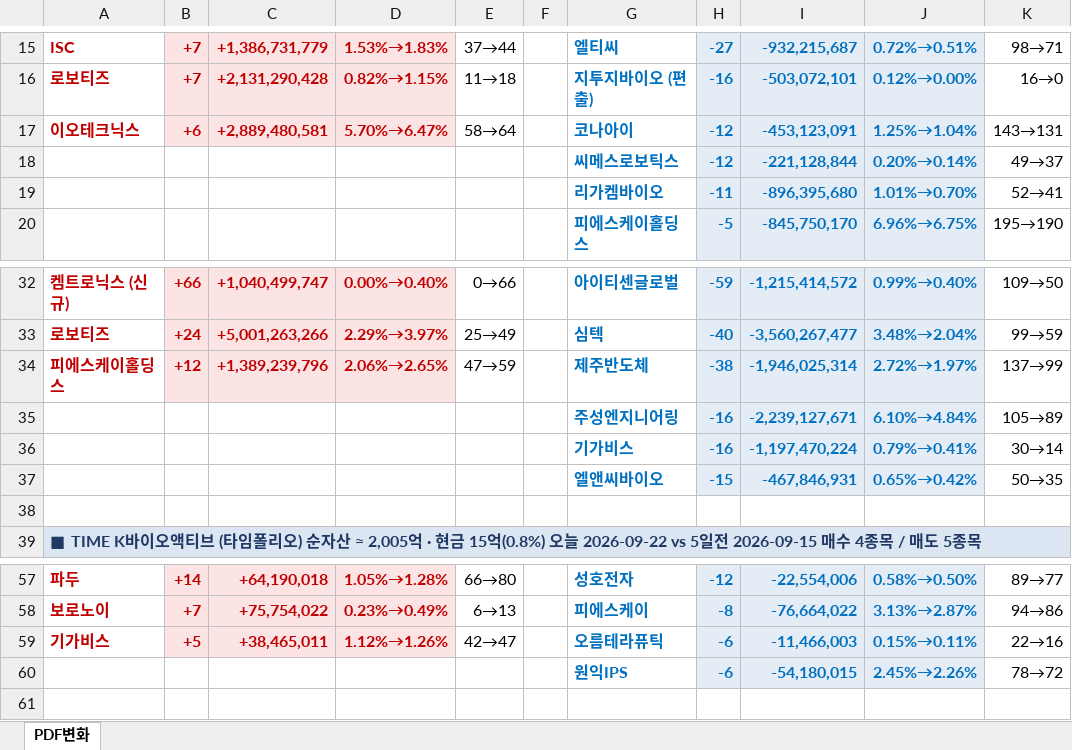
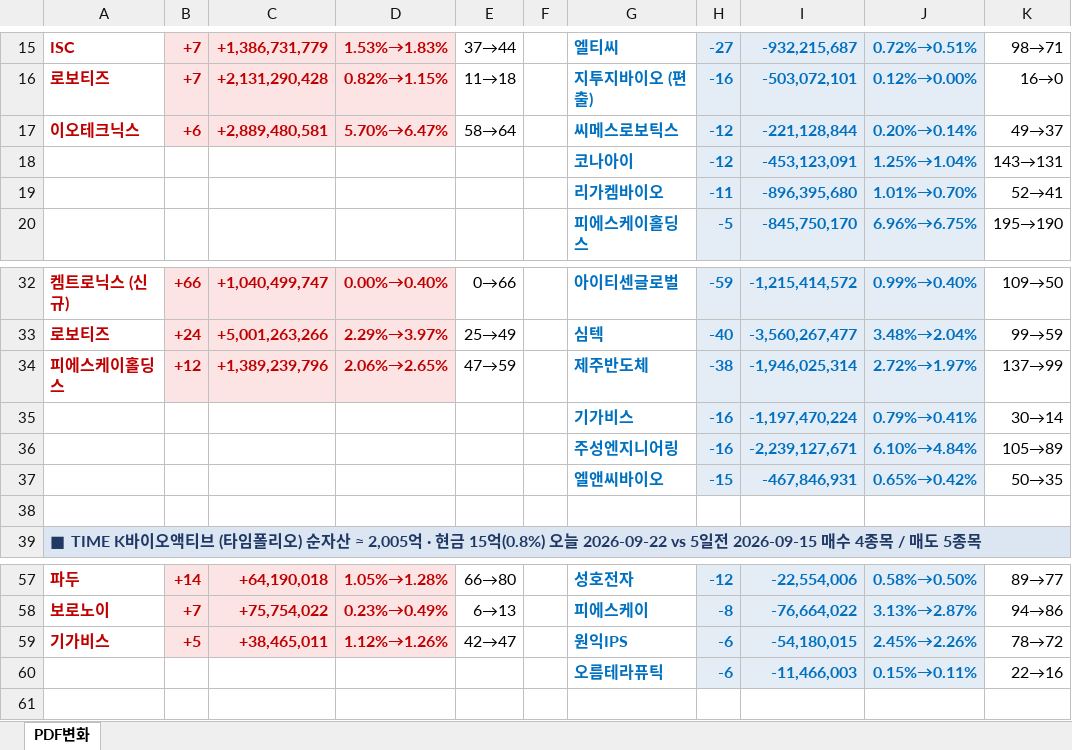
Before and after one commit to unrevr15/etf-reports, an Excel workbook: reports/pdf_rolling5_20260922.xlsx, sheet PDF변화, drawn as a sheet; only a part is shown, gaps mark what is left out; values as stored, in another font and other column widths than the file's, no borders; removed rows and columns are numbered as before the commit, all else as after; the diff names each change by its address in the sheet, - before the commit and + after, or states it on an @@ line.

```diff
--- a/reports/pdf_rolling5_20260922.xlsx (sheet PDF변화)
+++ b/reports/pdf_rolling5_20260922.xlsx (sheet PDF변화)
-G17: 코나아이
+G17: 씨메스로보틱스
-I17: -453,123,091
+I17: -221,128,844
-J17: 1.25%→1.04%
+J17: 0.20%→0.14%
-K17: 143→131
+K17: 49→37
-row 18:  |  |  |  |  |  | 씨메스로보틱스 | -12 | -221,128,844 | 0.20%→0.14% | 49→37
+row 18:  |  |  |  |  |  | 코나아이 | -12 | -453,123,091 | 1.25%→1.04% | 143→131
@@ row 36 moved to row 35: 기가비스 @@
-G59: 오름테라퓨틱
+G59: 원익IPS
-I59: -11,466,003
+I59: -54,180,015
-J59: 0.15%→0.11%
+J59: 2.45%→2.26%
-K59: 22→16
+K59: 78→72
-row 60:  |  |  |  |  |  | 원익IPS | -6 | -54,180,015 | 2.45%→2.26% | 78→72
+row 60:  |  |  |  |  |  | 오름테라퓨틱 | -6 | -11,466,003 | 0.15%→0.11% | 22→16
```
Also changed, not shown: reports/pdf_change_20260922.xlsx, 1 other file.
